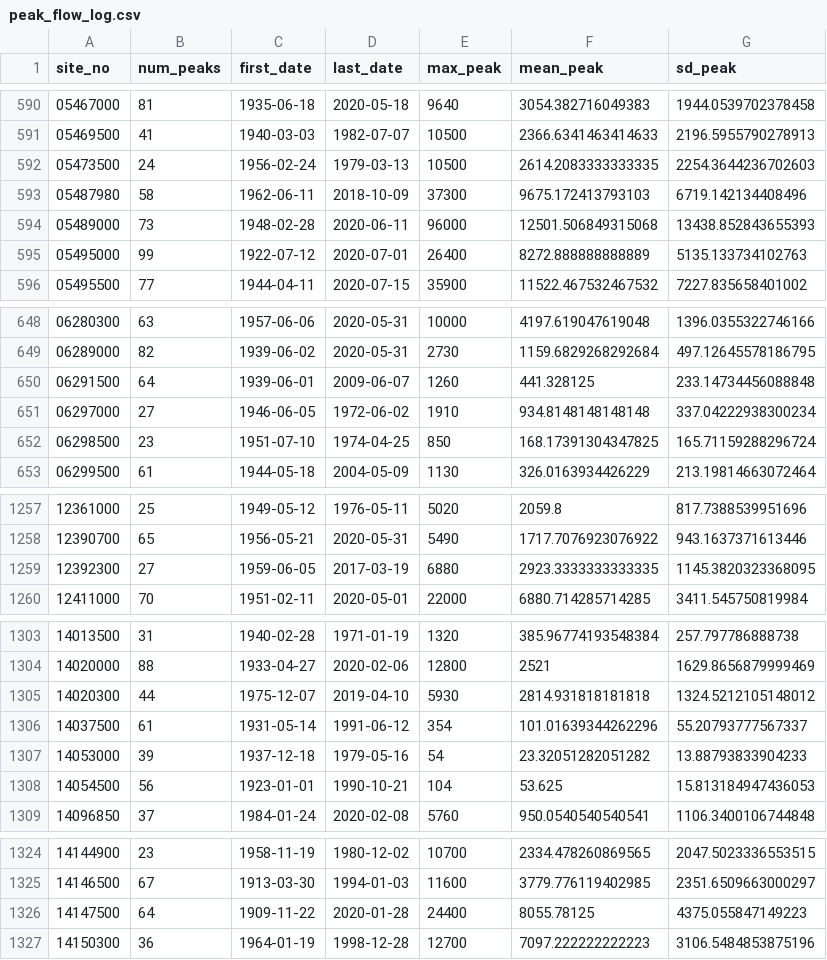
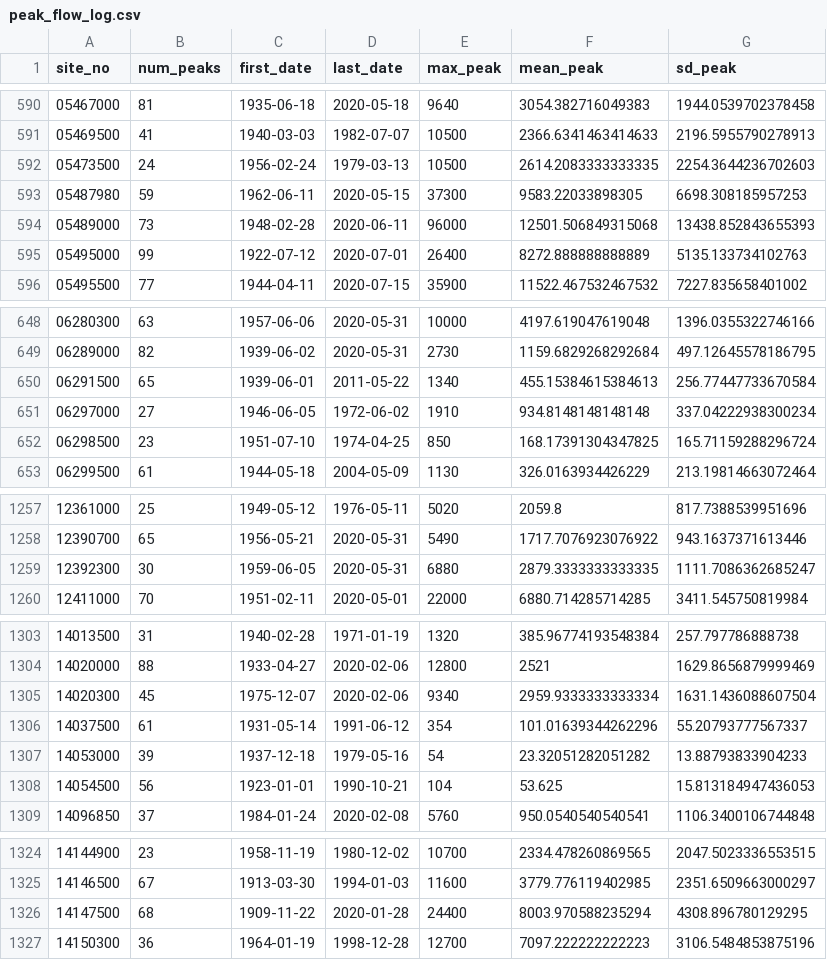
Before and after one commit to slevin75/regional-hydrologic-forcings-ml, a CSV file: 1_fetch/out/logs/peak_flow_log.csv, drawn as a sheet; only a part is shown, gaps mark what is left out.

```diff
--- a/1_fetch/out/logs/peak_flow_log.csv
+++ b/1_fetch/out/logs/peak_flow_log.csv
@@ -592,3 +592,3 @@ site_no,num_peaks,first_date,last_date,max_peak,mean_peak,sd_peak
 05473500,24,1956-02-24,1979-03-13,10500,2614.2083333333335,2254.3644236702603
-05487980,58,1962-06-11,2018-10-09,37300,9675.172413793103,6719.142134408496
+05487980,59,1962-06-11,2020-05-15,37300,9583.22033898305,6698.308185957253
 05489000,73,1948-02-28,2020-06-11,96000,12501.506849315068,13438.852843655393
@@ -649,3 +649,3 @@ site_no,num_peaks,first_date,last_date,max_peak,mean_peak,sd_peak
 06289000,82,1939-06-02,2020-05-31,2730,1159.6829268292684,497.12645578186795
-06291500,64,1939-06-01,2009-06-07,1260,441.328125,233.14734456088848
+06291500,65,1939-06-01,2011-05-22,1340,455.15384615384613,256.77447733670584
 06297000,27,1946-06-05,1972-06-02,1910,934.8148148148148,337.04222938300234
@@ -1258,3 +1258,3 @@ site_no,num_peaks,first_date,last_date,max_peak,mean_peak,sd_peak
 12390700,65,1956-05-21,2020-05-31,5490,1717.7076923076922,943.1637371613446
-12392300,27,1959-06-05,2017-03-19,6880,2923.3333333333335,1145.3820323368095
+12392300,30,1959-06-05,2020-05-31,6880,2879.3333333333335,1111.7086362685247
 12411000,70,1951-02-11,2020-05-01,22000,6880.714285714285,3411.545750819984
@@ -1304,3 +1304,3 @@ site_no,num_peaks,first_date,last_date,max_peak,mean_peak,sd_peak
 14020000,88,1933-04-27,2020-02-06,12800,2521,1629.8656879999469
-14020300,44,1975-12-07,2019-04-10,5930,2814.931818181818,1324.5212105148012
+14020300,45,1975-12-07,2020-02-06,9340,2959.9333333333334,1631.1436088607504
 14037500,61,1931-05-14,1991-06-12,354,101.01639344262296,55.20793777567337
@@ -1325,3 +1325,3 @@ site_no,num_peaks,first_date,last_date,max_peak,mean_peak,sd_peak
 14146500,67,1913-03-30,1994-01-03,11600,3779.776119402985,2351.6509663000297
-14147500,64,1909-11-22,2020-01-28,24400,8055.78125,4375.055847149223
+14147500,68,1909-11-22,2020-01-28,24400,8003.970588235294,4308.896780129295
 14150300,36,1964-01-19,1998-12-28,12700,7097.222222222223,3106.5484853875196
```
Also changed, not shown: 1_fetch/out/logs/daily_flow_log.csv, 1 other file.
